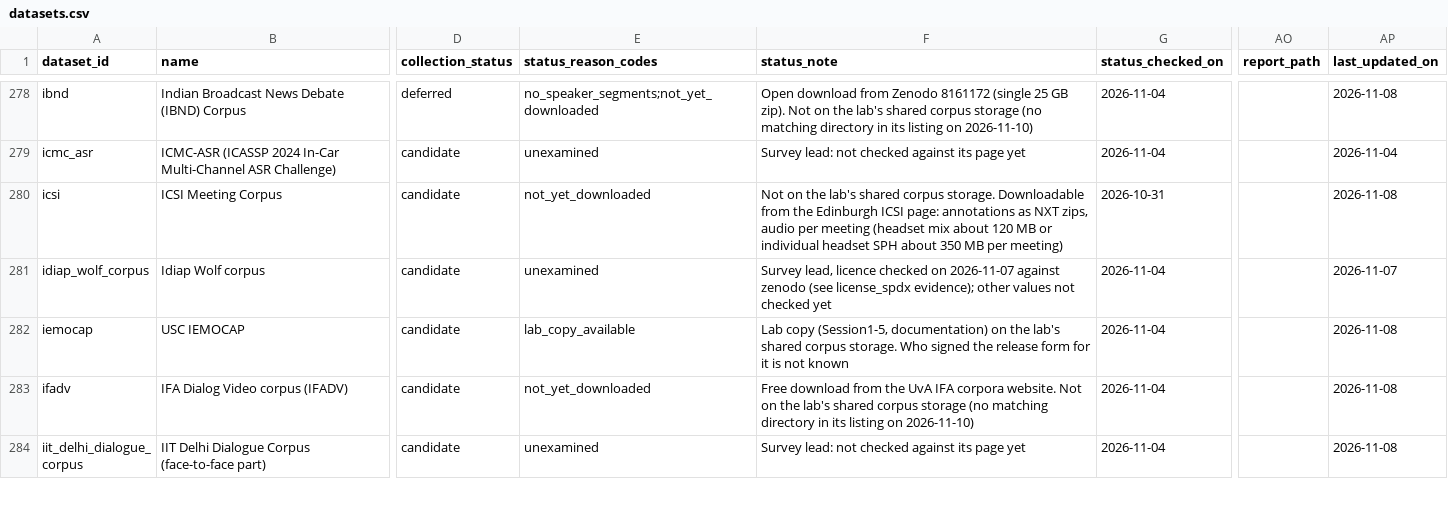
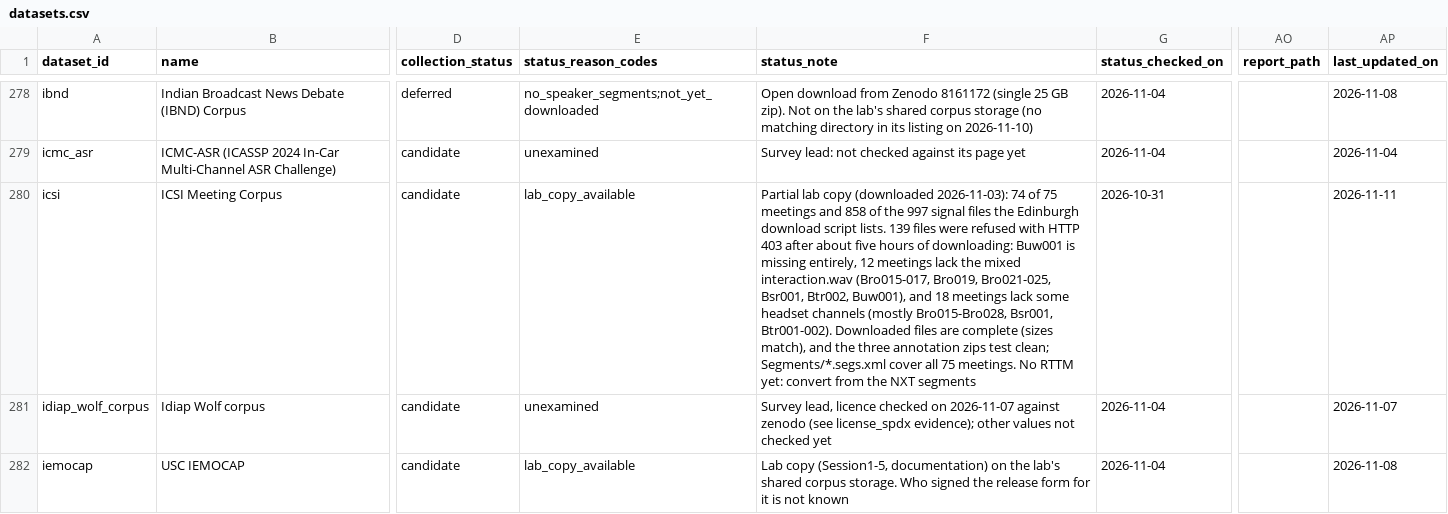
Before and after one commit to KimHaeri/sd_dataset_db, a CSV file: data/datasets.csv, drawn as a sheet; only a part is shown, gaps mark what is left out; the shorter side is filled out with more unchanged rows; the diff names each change by its address in the sheet, - before the commit and + after, or states it on an @@ line.

```diff
--- a/data/datasets.csv
+++ b/data/datasets.csv
-E280 (status_reason_codes): not_yet_downloaded
+E280 (status_reason_codes): lab_copy_available
-F280 (status_note): Not on the lab's shared corpus storage. Downloadable from the Edinburgh ICSI page: annotations as NXT zips, audio per meeting (headset mix about 120 MB or individual headset SPH about 350 MB per meeting)
+F280 (status_note): Partial lab copy (downloaded 2026-11-03): 74 of 75 meetings and 858 of the 997 signal files the Edinburgh download script lists. 139 files were refused with HTTP 403 after about five hours of downloading: Buw001 is missing entirely, 12 meetings lack the mixed interaction.wav (Bro015-017, Bro019, Bro021-025, Bsr001, Btr002, Buw001), and 18 meetings lack some headset channels (mostly Bro015-Bro028, Bsr001, Btr001-002). Downloaded files are complete (sizes match), and the three annotation zips test clean; Segments/*.segs.xml cover all 75 meetings. No RTTM yet: convert from the NXT segments
-AP280 (last_updated_on): 2026-11-08
+AP280 (last_updated_on): 2026-11-11
```
Also changed, not shown: views/datasets_wide.csv, views/usable_hours.csv, 2 other files.
